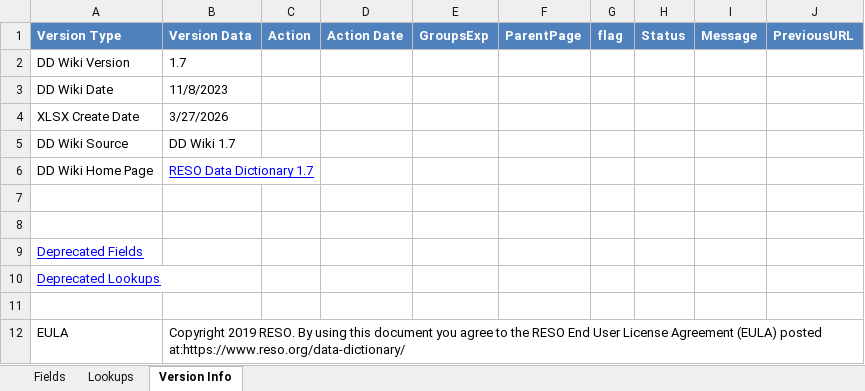
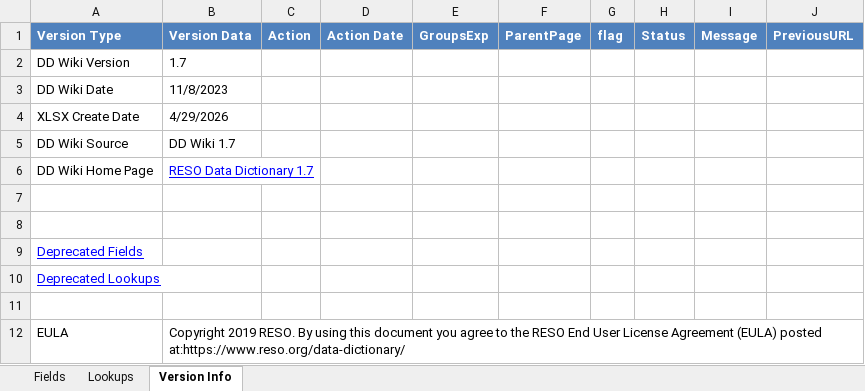
Before and after one commit to RESOStandards/transport, an Excel workbook: references/dd/RESODataDictionary-1.7.xlsx, sheet Version Info, drawn as a sheet; values as stored, in another font and other column widths than the file's, no borders; the diff names each change by its address in the sheet, - before the commit and + after, or states it on an @@ line.

```diff
--- a/references/dd/RESODataDictionary-1.7.xlsx (sheet Version Info)
+++ b/references/dd/RESODataDictionary-1.7.xlsx (sheet Version Info)
-B4: 3/27/2026
+B4: 4/29/2026
```
Also changed, not shown: sheet Fields, sheet Lookups, 2 other files.
